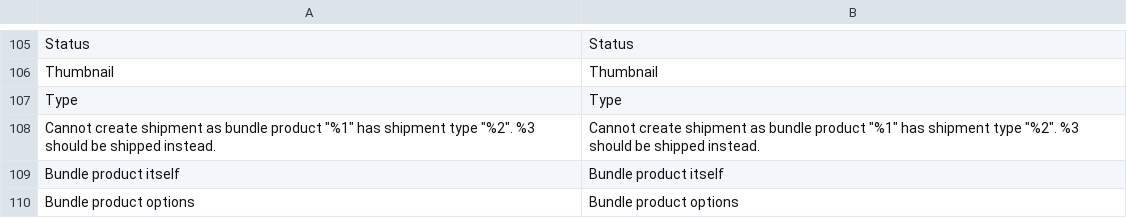
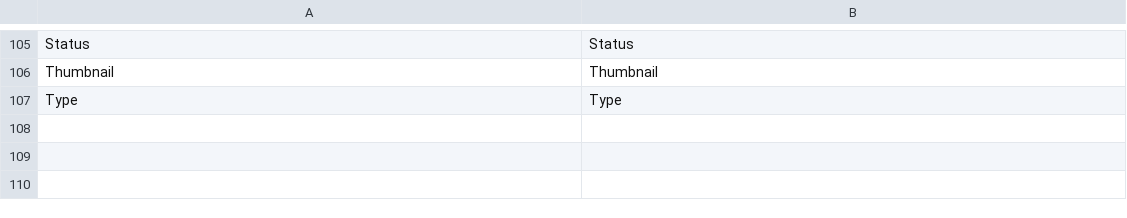
Before and after one commit to test-magenx/module-bundle, a CSV file: i18n/en_US.csv, drawn as a sheet; only a part is shown, gaps mark what is left out; the diff names each change by its address in the sheet, - before the commit and + after, or states it on an @@ line.

```diff
--- a/i18n/en_US.csv
+++ b/i18n/en_US.csv
-row 108: Cannot create shipment as bundle product "%1" has shipment type "%2". %3 should be shipped instead. | Cannot create shipment as bundle product "%1" has shipment type "%2". %3 should be shipped instead.
-row 109: Bundle product itself | Bundle product itself
-row 110: Bundle product options | Bundle product options
```
Also changed, not shown: 38 other files.
